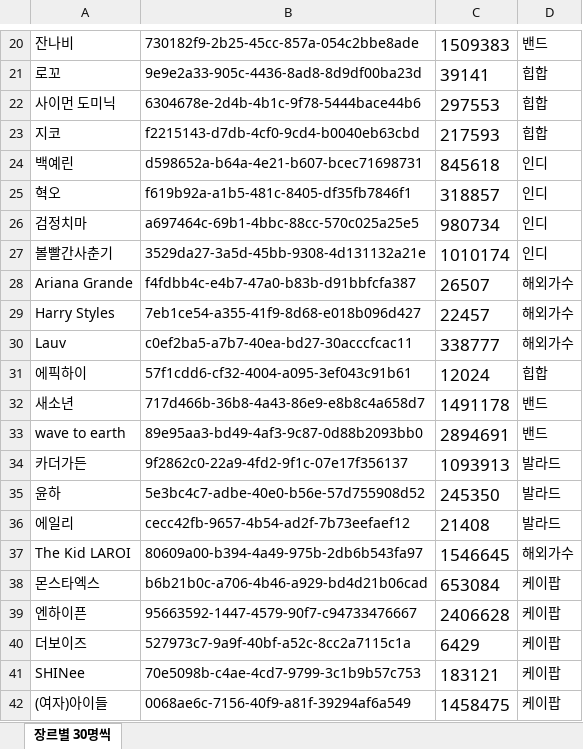
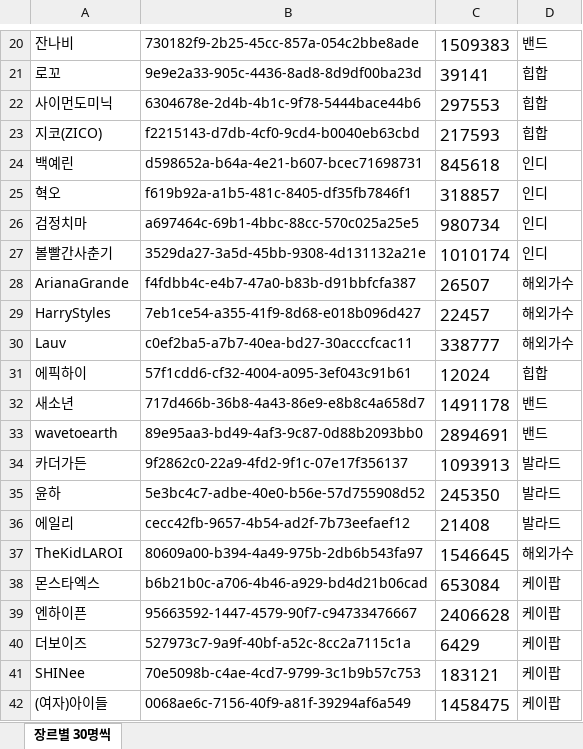
Before and after one commit to DeveloperAcademy-POSTECH/2023-MacC-Team12-Creative8, an Excel workbook: Projects/App/Resources/onboardingArtist.xlsx, sheet 장르별 30명씩, drawn as a sheet; only a part is shown, gaps mark what is left out; values as stored, in another font and other column widths than the file's, no borders; the diff covers the shown part only; the diff names each change by its address in the sheet, - before the commit and + after, or states it on an @@ line.

```diff
--- a/Projects/App/Resources/onboardingArtist.xlsx (sheet 장르별 30명씩)
+++ b/Projects/App/Resources/onboardingArtist.xlsx (sheet 장르별 30명씩)
-A22: 사이먼 도미닉
+A22: 사이먼도미닉
-A23: 지코
+A23: 지코(ZICO)
-A28: Ariana Grande
+A28: ArianaGrande
-A29: Harry Styles
+A29: HarryStyles
-A33: wave to earth
+A33: wavetoearth
-A37: The Kid LAROI
+A37: TheKidLAROI
```
Also changed, not shown: 1 removed row and 29 edited cells elsewhere in this sheet, 10 other files.
